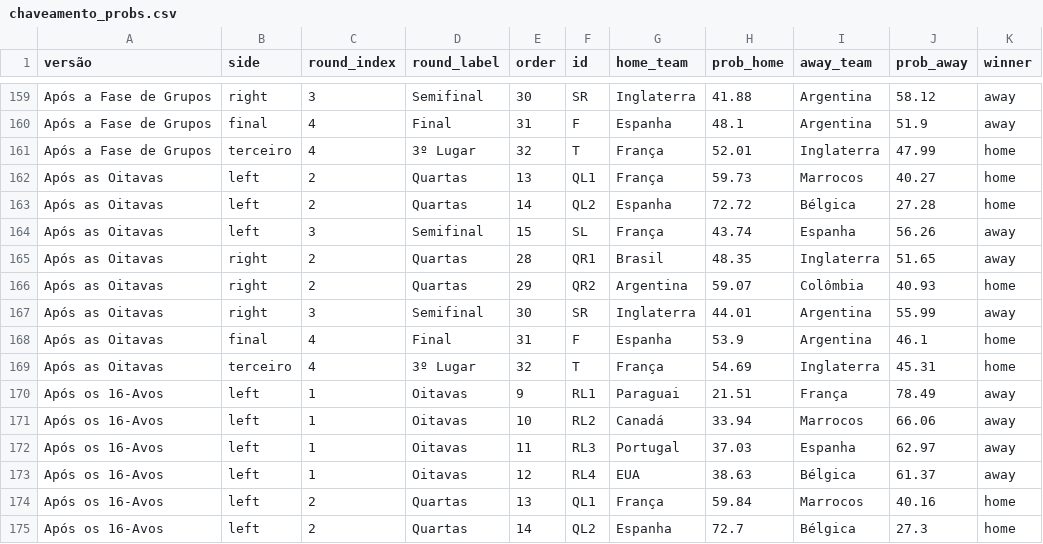
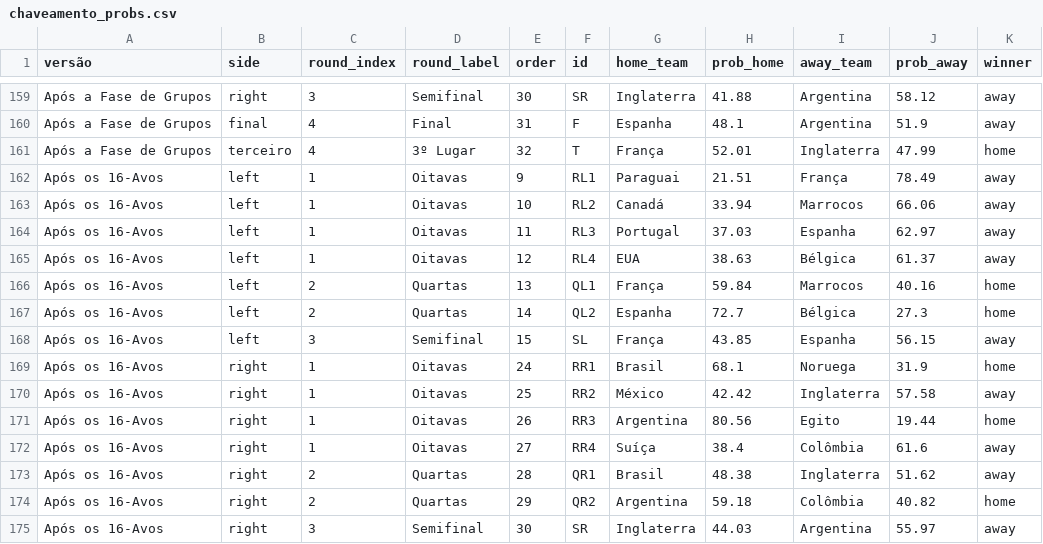
Before and after one commit to BrazilianFootball/WorldCup2026, a CSV file: docs/csv/previsoes/chaveamento_probs.csv, drawn as a sheet; only a part is shown, gaps mark what is left out; the shorter side is filled out with more unchanged rows; the diff names each change by its address in the sheet, - before the commit and + after, or states it on an @@ line.

Commit message:
Remove outdated oitavas projections
Drops the stale "Após as Oitavas" rows from the forecast CSVs and keeps the bracket probability tables aligned with the current tournament stage.

```diff
--- a/docs/csv/previsoes/chaveamento_probs.csv
+++ b/docs/csv/previsoes/chaveamento_probs.csv
-row 162: Após as Oitavas | left | 2 | Quartas | 13 | QL1 | França | 59.73 | Marrocos | 40.27 | home
-row 163: Após as Oitavas | left | 2 | Quartas | 14 | QL2 | Espanha | 72.72 | Bélgica | 27.28 | home
-row 164: Após as Oitavas | left | 3 | Semifinal | 15 | SL | França | 43.74 | Espanha | 56.26 | away
-row 165: Após as Oitavas | right | 2 | Quartas | 28 | QR1 | Brasil | 48.35 | Inglaterra | 51.65 | away
-row 166: Após as Oitavas | right | 2 | Quartas | 29 | QR2 | Argentina | 59.07 | Colômbia | 40.93 | home
-row 167: Após as Oitavas | right | 3 | Semifinal | 30 | SR | Inglaterra | 44.01 | Argentina | 55.99 | away
-row 168: Após as Oitavas | final | 4 | Final | 31 | F | Espanha | 53.9 | Argentina | 46.1 | home
-row 169: Após as Oitavas | terceiro | 4 | 3º Lugar | 32 | T | França | 54.69 | Inglaterra | 45.31 | home
```
Also changed, not shown: 1 other file.
